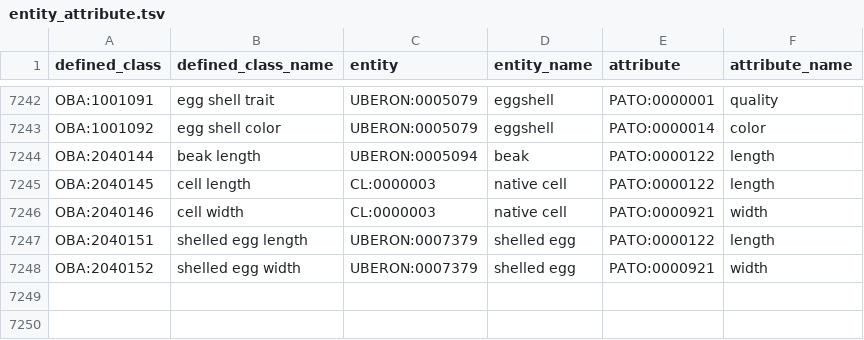
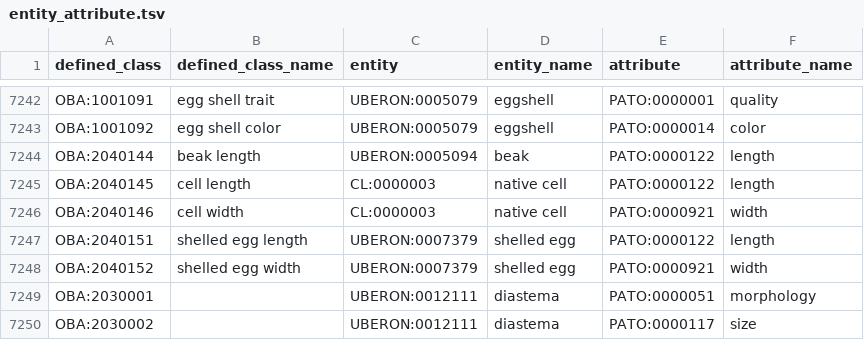
Before and after one commit to obophenotype/bio-attribute-ontology, a TSV file: src/patterns/data/default/entity_attribute.tsv, drawn as a sheet; only a part is shown, gaps mark what is left out.

Commit message:
Update entity_attribute.tsv

```diff
--- a/src/patterns/data/default/entity_attribute.tsv
+++ b/src/patterns/data/default/entity_attribute.tsv
@@ -7248 +7248,3 @@ OBA:2040151	shelled egg length	UBERON:0007379	shelled egg	PATO:0000122	length
 OBA:2040152	shelled egg width	UBERON:0007379	shelled egg	PATO:0000921	width
+OBA:2030001		UBERON:0012111	diastema	PATO:0000051	morphology
+OBA:2030002 		UBERON:0012111	diastema	PATO:0000117	size
```
